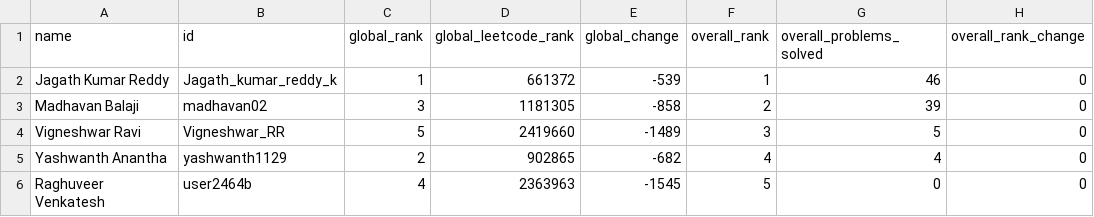
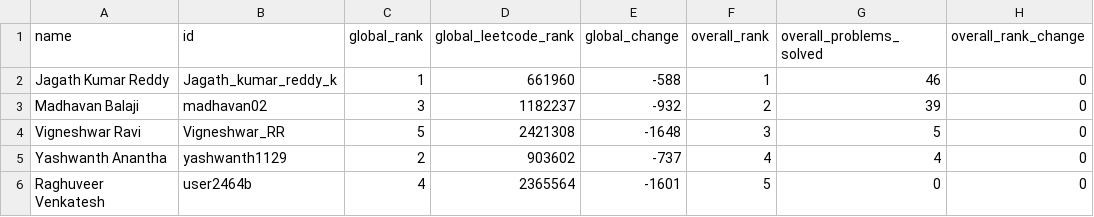
Before and after one commit to DSMLIUI/official-website, a CSV file: public/data/leetcode_leaderboard.csv, drawn as a sheet; only a part is shown; the diff names each change by its address in the sheet, - before the commit and + after, or states it on an @@ line.

```diff
--- a/public/data/leetcode_leaderboard.csv
+++ b/public/data/leetcode_leaderboard.csv
-D2 (global_leetcode_rank): 661372
+D2 (global_leetcode_rank): 661960
-E2 (global_change): -539
+E2 (global_change): -588
-D3 (global_leetcode_rank): 1181305
+D3 (global_leetcode_rank): 1182237
-E3 (global_change): -858
+E3 (global_change): -932
-D4 (global_leetcode_rank): 2419660
+D4 (global_leetcode_rank): 2421308
-E4 (global_change): -1489
+E4 (global_change): -1648
-D5 (global_leetcode_rank): 902865
+D5 (global_leetcode_rank): 903602
-E5 (global_change): -682
+E5 (global_change): -737
-D6 (global_leetcode_rank): 2363963
+D6 (global_leetcode_rank): 2365564
-E6 (global_change): -1545
+E6 (global_change): -1601
```
